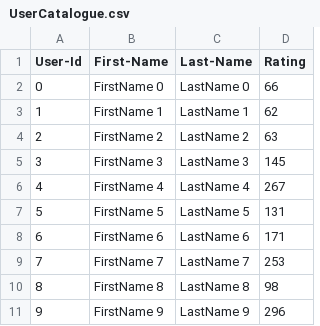
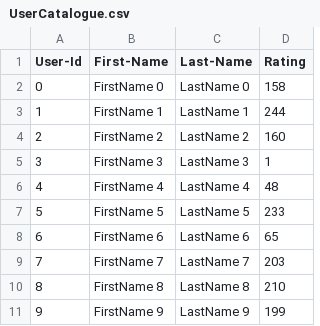
Before and after one commit to codexvala-da/vala_daxil_002448404_labs, a CSV file: Lab_8/UserCatalogue.csv, drawn as a sheet.

```diff
--- a/Lab_8/UserCatalogue.csv
+++ b/Lab_8/UserCatalogue.csv
@@ -1,11 +1,11 @@
 User-Id,First-Name,Last-Name,Rating
-0,FirstName 0,LastName 0,66
-1,FirstName 1,LastName 1,62
-2,FirstName 2,LastName 2,63
-3,FirstName 3,LastName 3,145
-4,FirstName 4,LastName 4,267
-5,FirstName 5,LastName 5,131
-6,FirstName 6,LastName 6,171
-7,FirstName 7,LastName 7,253
-8,FirstName 8,LastName 8,98
-9,FirstName 9,LastName 9,296
+0,FirstName 0,LastName 0,158
+1,FirstName 1,LastName 1,244
+2,FirstName 2,LastName 2,160
+3,FirstName 3,LastName 3,1
+4,FirstName 4,LastName 4,48
+5,FirstName 5,LastName 5,233
+6,FirstName 6,LastName 6,65
+7,FirstName 7,LastName 7,203
+8,FirstName 8,LastName 8,210
+9,FirstName 9,LastName 9,199
```
Also changed, not shown: Lab_8/CommentData.csv, 1 other file.
